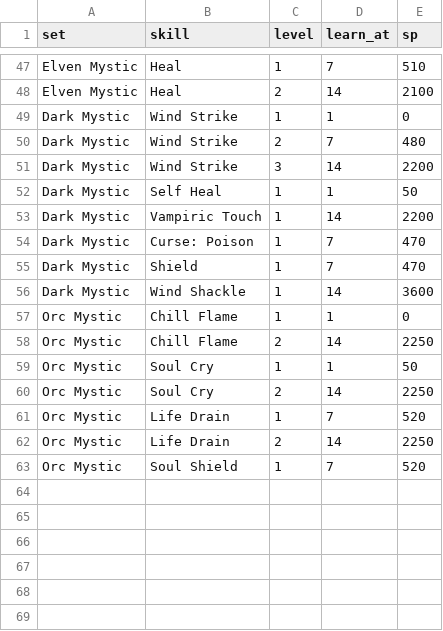
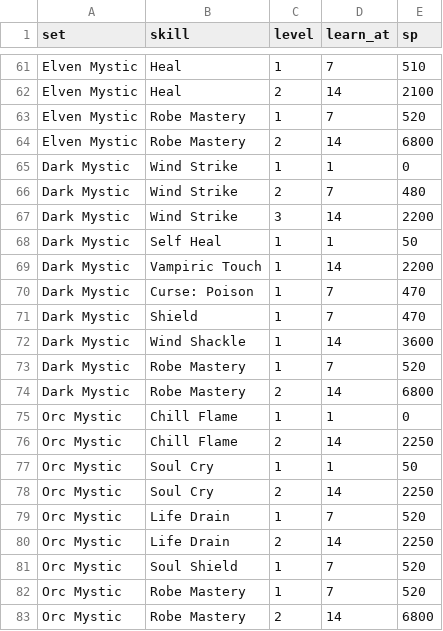
Before and after one commit to sunny-azu-red/mini-lineage-remastered, a CSV file: priv/game/trainer.csv, drawn as a sheet; only a part is shown, gaps mark what is left out; the diff covers the shown part only; the diff names each change by its address in the sheet, - before the commit and + after, or states it on an @@ line.

```diff
--- a/priv/game/trainer.csv
+++ b/priv/game/trainer.csv
+row 63: Elven Mystic | Robe Mastery | 1 | 7 | 520
+row 64: Elven Mystic | Robe Mastery | 2 | 14 | 6800
+row 73: Dark Mystic | Robe Mastery | 1 | 7 | 520
+row 74: Dark Mystic | Robe Mastery | 2 | 14 | 6800
+row 82: Orc Mystic | Robe Mastery | 1 | 7 | 520
+row 83: Orc Mystic | Robe Mastery | 2 | 14 | 6800
```
Also changed, not shown: 14 added rows elsewhere in this file, 14 other files.
